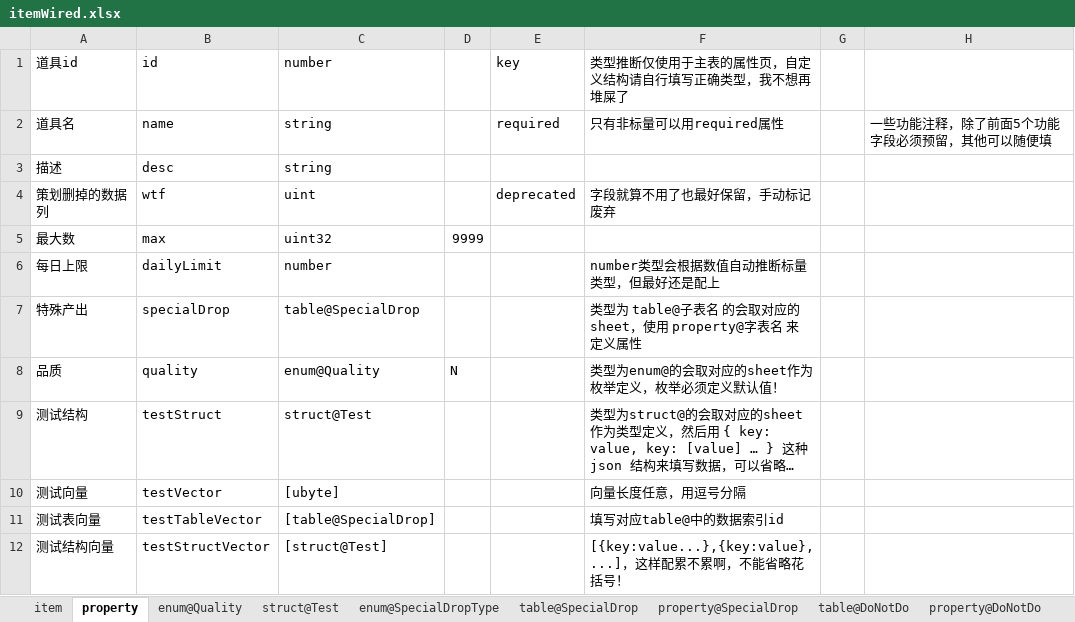
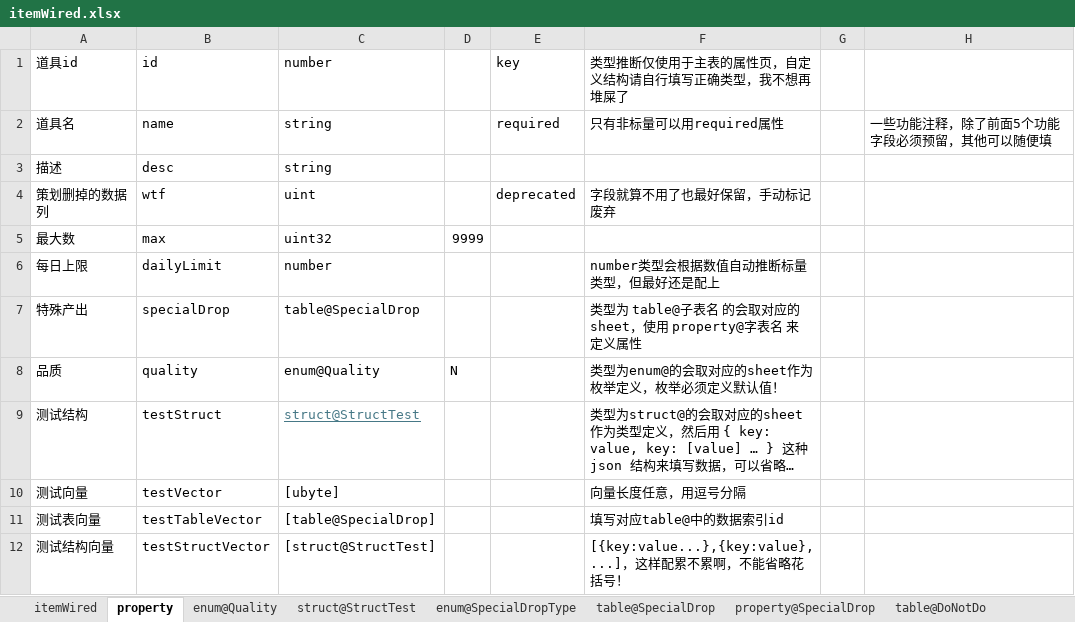
Before and after one commit to tadazly/xlsx-fbs, an Excel workbook: example/batchConvert/策划表/itemWired.xlsx, sheet property, drawn as a sheet; long unchanged cells end in …; values as stored, in another font and other column widths than the file's, no borders; the diff names each change by its address in the sheet, - before the commit and + after, or states it on an @@ line.

```diff
--- a/example/batchConvert/策划表/itemWired.xlsx (sheet property)
+++ b/example/batchConvert/策划表/itemWired.xlsx (sheet property)
-sheet tab: item
+sheet tab: itemWired
-sheet tab: struct@Test
+sheet tab: struct@StructTest
-C9: struct@Test
+C9: struct@StructTest
@@ C9 underline: off → on, text colour: black → #467886 @@
-C12: [struct@Test]
+C12: [struct@StructTest]
```
Also changed, not shown: example/batchConvert/前端表/module.xlsx, example/batchConvert/后台表/eventDrop.xlsx, 4 other files.
